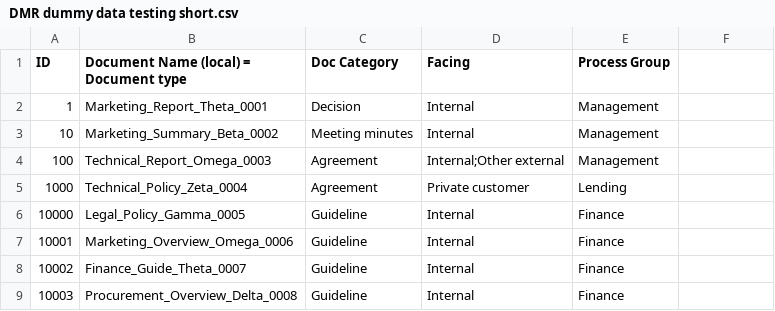
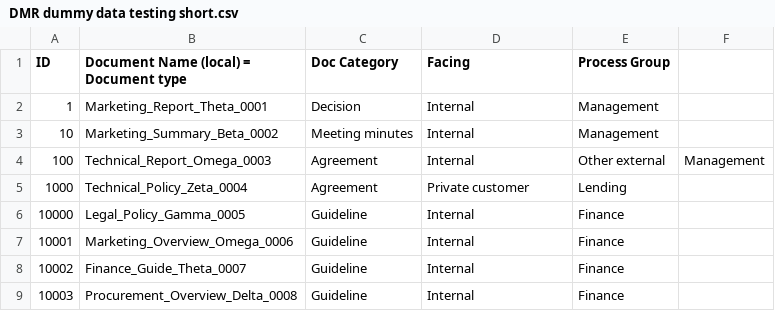
Before and after one commit to hamodimodi/dmr-sample-data, a CSV file: DMR dummy data testing short.csv, drawn as a sheet; only a part is shown.

Commit message:
Update DMR dummy data testing short.csv

```diff
--- a/DMR dummy data testing short.csv
+++ b/DMR dummy data testing short.csv
@@ -3,3 +3,3 @@ ID;Document Name (local) = Document type;Doc Category;Facing;Process Group
 10;Marketing_Summary_Beta_0002;Meeting minutes;Internal;Management
-100;Technical_Report_Omega_0003;Agreement;"Internal;Other external";Management
+100;Technical_Report_Omega_0003;Agreement;Internal;Other external;Management
 1000;Technical_Policy_Zeta_0004;Agreement;Private customer;Lending
```
